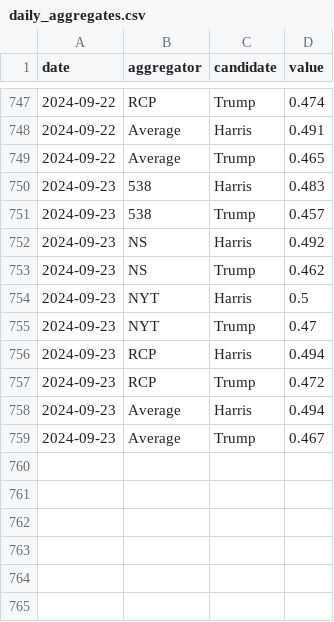
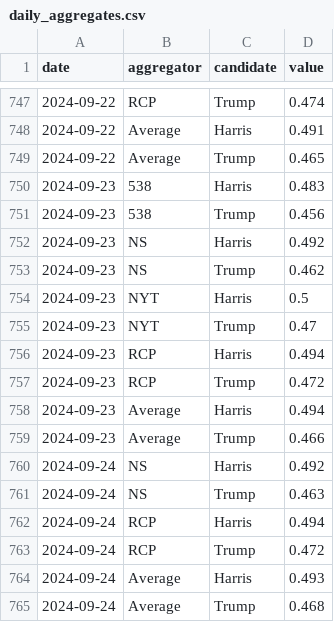
Before and after one commit to hidegmisi/us2024_aggregator_scraper, a CSV file: daily_aggregates.csv, drawn as a sheet; only a part is shown, gaps mark what is left out.

```diff
--- a/daily_aggregates.csv
+++ b/daily_aggregates.csv
@@ -750,3 +750,3 @@ date,aggregator,candidate,value
 2024-09-23,538,Harris,0.483
-2024-09-23,538,Trump,0.457
+2024-09-23,538,Trump,0.456
 2024-09-23,NS,Harris,0.492
@@ -758,2 +758,8 @@ date,aggregator,candidate,value
 2024-09-23,Average,Harris,0.494
-2024-09-23,Average,Trump,0.467
+2024-09-23,Average,Trump,0.466
+2024-09-24,NS,Harris,0.492
+2024-09-24,NS,Trump,0.463
+2024-09-24,RCP,Harris,0.494
+2024-09-24,RCP,Trump,0.472
+2024-09-24,Average,Harris,0.493
+2024-09-24,Average,Trump,0.468
```
Also changed, not shown: scrape_history.csv.
